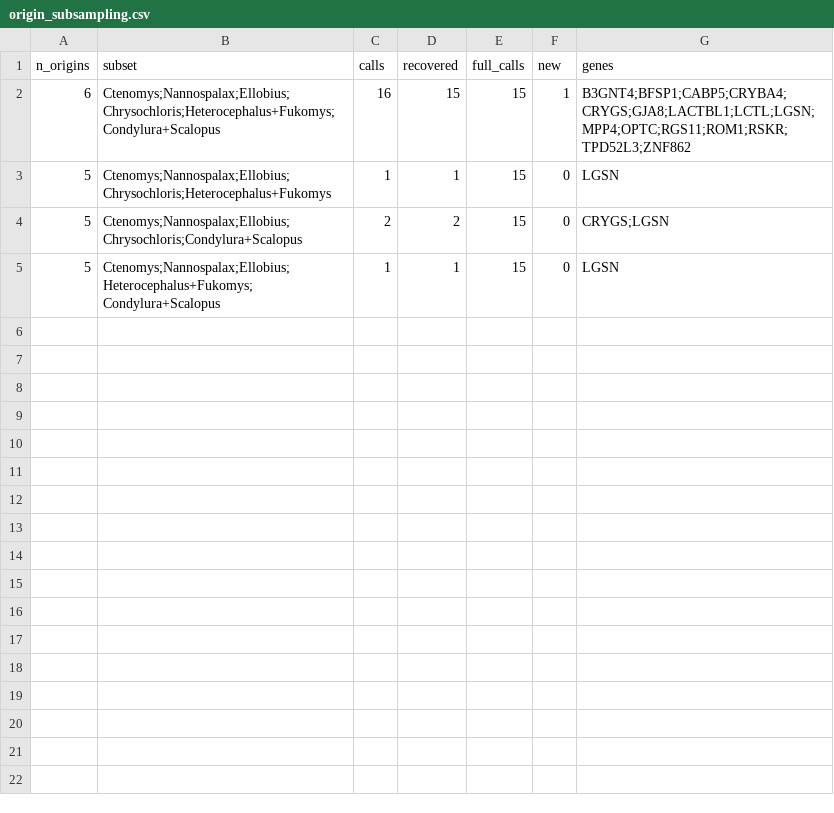
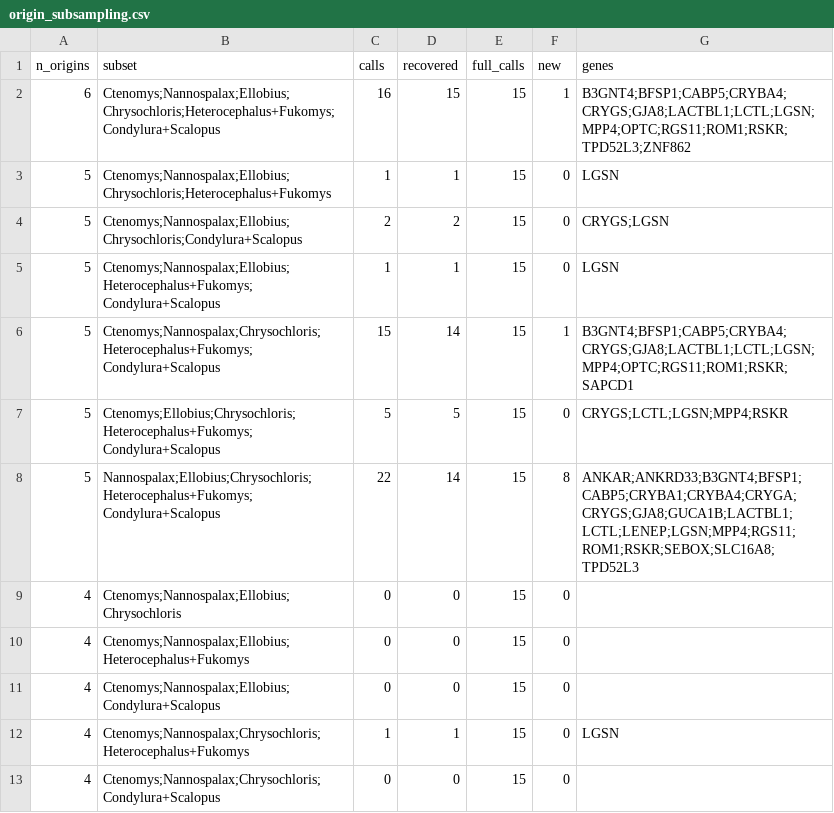
Before and after one commit to devbioinfo/Trait_github, a CSV file: results/extra/origin_subsampling.csv, drawn as a sheet.

```diff
--- a/results/extra/origin_subsampling.csv
+++ b/results/extra/origin_subsampling.csv
@@ -5 +5,9 @@ n_origins,subset,calls,recovered,full_calls,new,genes
 5,Ctenomys;Nannospalax;Ellobius;Heterocephalus+Fukomys;Condylura+Scalopus,1,1,15,0,LGSN
+5,Ctenomys;Nannospalax;Chrysochloris;Heterocephalus+Fukomys;Condylura+Scalopus,15,14,15,1,B3GNT4;BFSP1;CABP5;CRYBA4;CRYGS;GJA8;LACTBL1;LCTL;LGSN;MPP4;OPTC;RGS11;ROM1;RSKR;SAPCD1
+5,Ctenomys;Ellobius;Chrysochloris;Heterocephalus+Fukomys;Condylura+Scalopus,5,5,15,0,CRYGS;LCTL;LGSN;MPP4;RSKR
+5,Nannospalax;Ellobius;Chrysochloris;Heterocephalus+Fukomys;Condylura+Scalopus,22,14,15,8,ANKAR;ANKRD33;B3GNT4;BFSP1;CABP5;CRYBA1;CRYBA4;CRYGA;CRYGS;GJA8;GUCA1B;LACTBL1;LCTL;LENEP;LGSN;MPP4;RGS11;ROM1;RSKR;SEBOX;SLC16A8;TPD52L3
+4,Ctenomys;Nannospalax;Ellobius;Chrysochloris,0,0,15,0,
+4,Ctenomys;Nannospalax;Ellobius;Heterocephalus+Fukomys,0,0,15,0,
+4,Ctenomys;Nannospalax;Ellobius;Condylura+Scalopus,0,0,15,0,
+4,Ctenomys;Nannospalax;Chrysochloris;Heterocephalus+Fukomys,1,1,15,0,LGSN
+4,Ctenomys;Nannospalax;Chrysochloris;Condylura+Scalopus,0,0,15,0,
```
